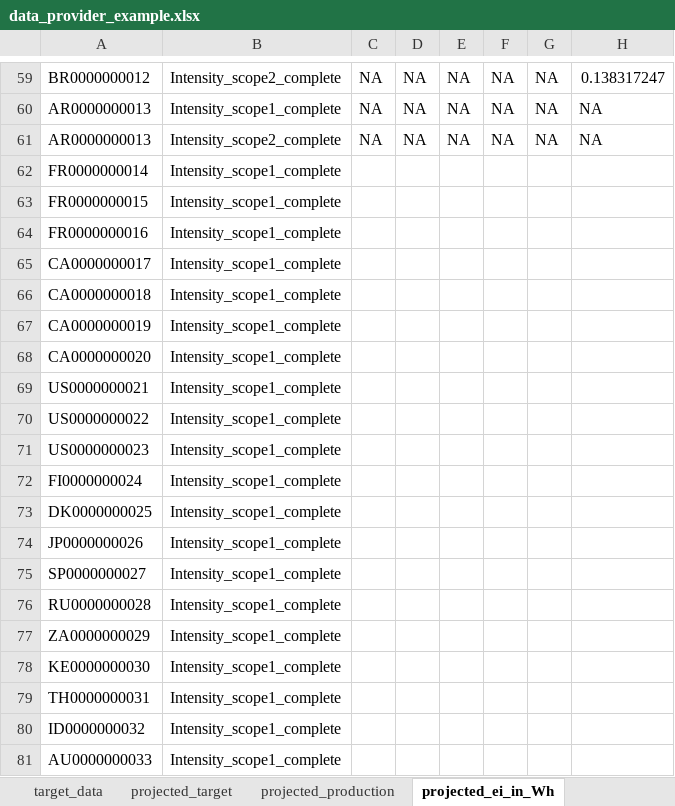
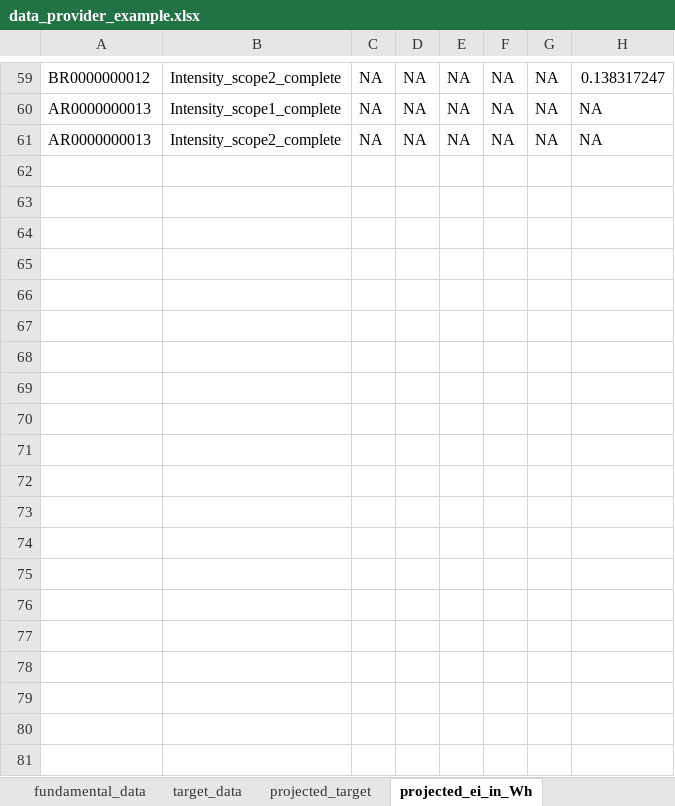
Before and after one commit to os-climate/ITR, an Excel workbook: examples/data/data_provider_example.xlsx, sheet projected_ei_in_Wh, drawn as a sheet; only a part is shown, gaps mark what is left out; values as stored, in another font and other column widths than the file's, no borders; rows hold the shown columns only; the diff names each change by its address in the sheet, - before the commit and + after, or states it on an @@ line.

```diff
--- a/examples/data/data_provider_example.xlsx (sheet projected_ei_in_Wh)
+++ b/examples/data/data_provider_example.xlsx (sheet projected_ei_in_Wh)
-row 62: FR0000000014 | Intensity_scope1_complete
-row 63: FR0000000015 | Intensity_scope1_complete
-row 64: FR0000000016 | Intensity_scope1_complete
-row 65: CA0000000017 | Intensity_scope1_complete
-row 66: CA0000000018 | Intensity_scope1_complete
-row 67: CA0000000019 | Intensity_scope1_complete
-row 68: CA0000000020 | Intensity_scope1_complete
-row 69: US0000000021 | Intensity_scope1_complete
-row 70: US0000000022 | Intensity_scope1_complete
-row 71: US0000000023 | Intensity_scope1_complete
-row 72: FI0000000024 | Intensity_scope1_complete
-row 73: DK0000000025 | Intensity_scope1_complete
-row 74: JP0000000026 | Intensity_scope1_complete
-row 75: SP0000000027 | Intensity_scope1_complete
-row 76: RU0000000028 | Intensity_scope1_complete
-row 77: ZA0000000029 | Intensity_scope1_complete
-row 78: KE0000000030 | Intensity_scope1_complete
-row 79: TH0000000031 | Intensity_scope1_complete
-row 80: ID0000000032 | Intensity_scope1_complete
-row 81: AU0000000033 | Intensity_scope1_complete
```
Also changed, not shown: sheet fundamental_data, sheet projected_production, sheet projected_target, other sheet tabs, examples/data/data_sectors.xlsx, 3 other files.
